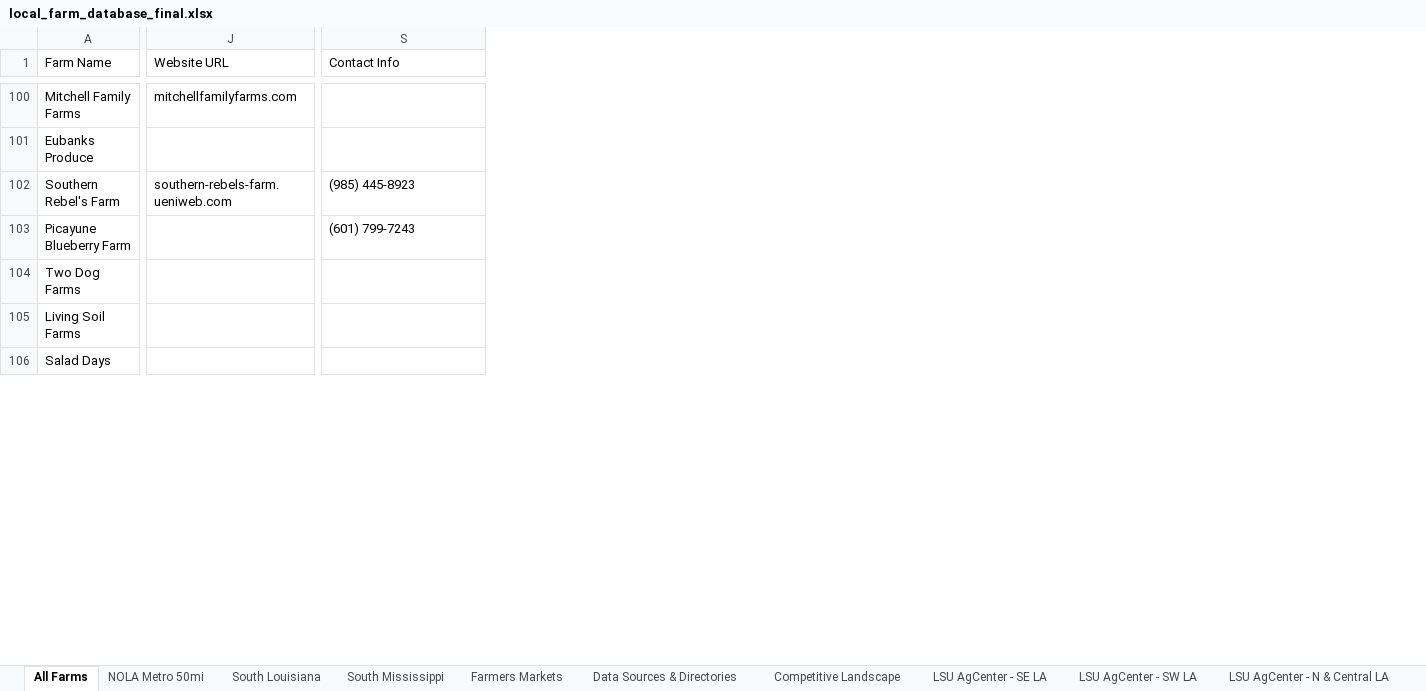
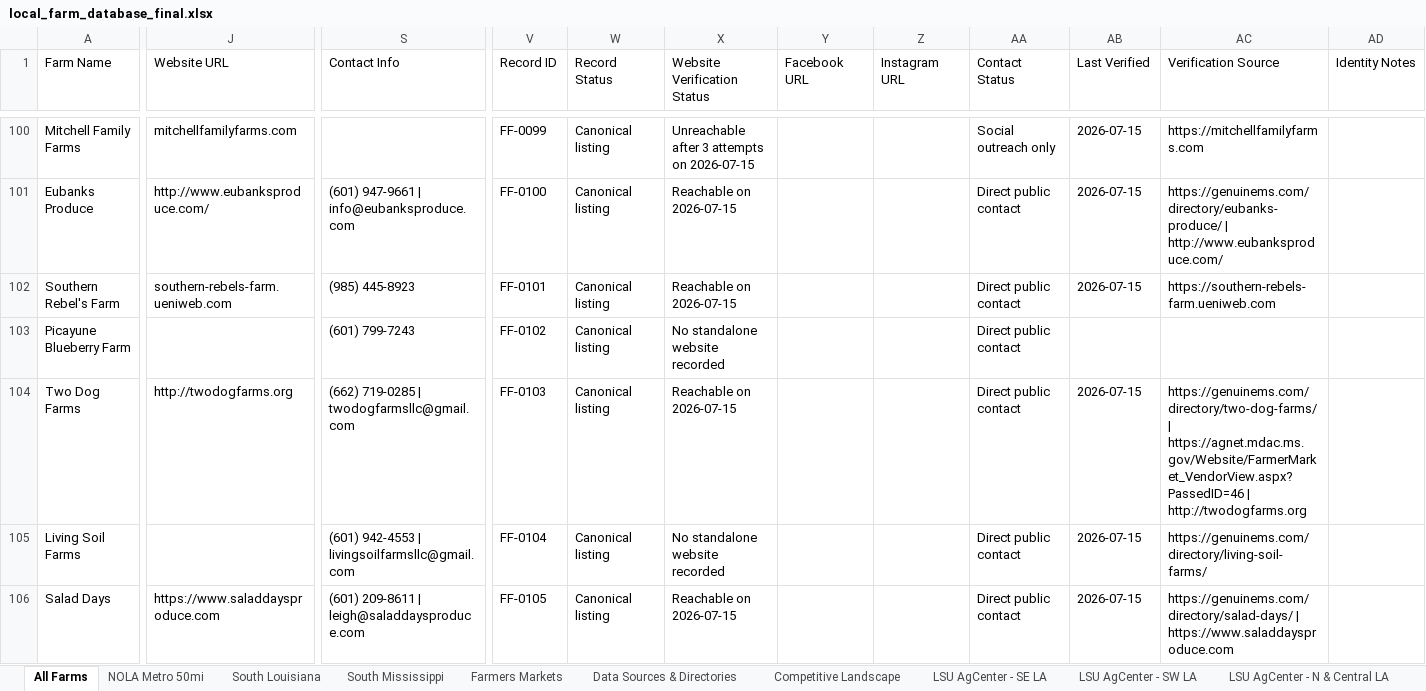
Before and after one commit to WBHankins93/farm-finder, an Excel workbook: research/local_farm_database_final.xlsx, sheet All Farms, drawn as a sheet; only a part is shown, gaps mark what is left out; values as stored, in another font and other column widths than the file's, no cell formats; table styles not drawn; the diff covers the shown part only; the diff names each change by its address in the sheet, - before the commit and + after, or states it on an @@ line.

```diff
--- a/research/local_farm_database_final.xlsx (sheet All Farms)
+++ b/research/local_farm_database_final.xlsx (sheet All Farms)
+column V (Record ID), rows 100-106: FF-0099 | FF-0100 | FF-0101 | FF-0102 | FF-0103 | FF-0104 | FF-0105
+column W (Record Status), rows 100-106: all Canonical listing
+column X (Website Verification Status), rows 100-106: Unreachable after 3 attempts on 2026-07-15 | Reachable on 2026-07-15 | Reachable on 2026-07-15 | No standalone website recorded | Reachable on 2026-07-15 | No standalone website recorded | Reachable on 2026-07-15
+column Y (Facebook URL), empty
+column Z (Instagram URL), empty
+column AA (Contact Status), rows 100-106: Social outreach only | Direct public contact | Direct public contact | Direct public contact | Direct public contact | Direct public contact | Direct public contact
+column AB (Last Verified), rows 100-106: 2026-07-15 | 2026-07-15 | 2026-07-15 |  | 2026-07-15 | 2026-07-15 | 2026-07-15
+column AC (Verification Source), rows 100-106: https://mitchellfamilyfarms.com | https://genuinems.com/directory/eubanks-produce/ | http://www.eubanksproduce.com/ | https://southern-rebels-farm.ueniweb.com |  | https://genuinems.com/directory/two-dog-farms/ | https://agnet.mdac.ms.gov/Website/FarmerMarket_VendorView.aspx?PassedID=46 | http://twodogfarms.org | https://genuinems.com/directory/living-soil-farms/ | https://genuinems.com/directory/salad-days/ | https://www.saladdaysproduce.com
+column AD (Identity Notes), empty
-J101 (Website URL): (empty)
+J101 (Website URL): http://www.eubanksproduce.com/
-S101 (Contact Info): (empty)
+S101 (Contact Info): (601) 947-9661 | info@eubanksproduce.com
-J104 (Website URL): (empty)
+J104 (Website URL): http://twodogfarms.org
-S104 (Contact Info): (empty)
+S104 (Contact Info): (662) 719-0285 | twodogfarmsllc@gmail.com
-S105 (Contact Info): (empty)
+S105 (Contact Info): (601) 942-4553 | livingsoilfarmsllc@gmail.com
-J106 (Website URL): (empty)
+J106 (Website URL): https://www.saladdaysproduce.com
-S106 (Contact Info): (empty)
+S106 (Contact Info): (601) 209-8611 | leigh@saladdaysproduce.com
```
Also changed, not shown: 4 removed rows and 179 edited cells elsewhere in this sheet, other sheet tabs, cell formats, 54 other files.
